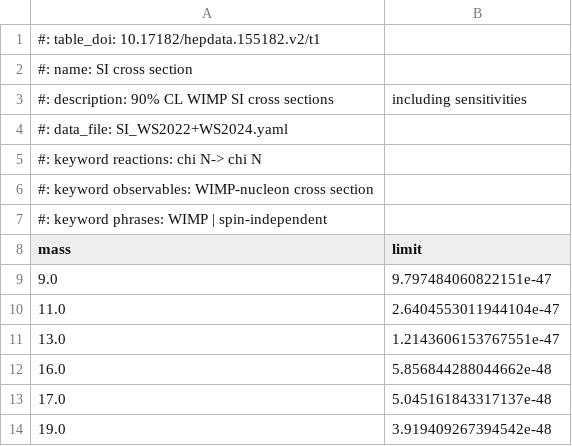
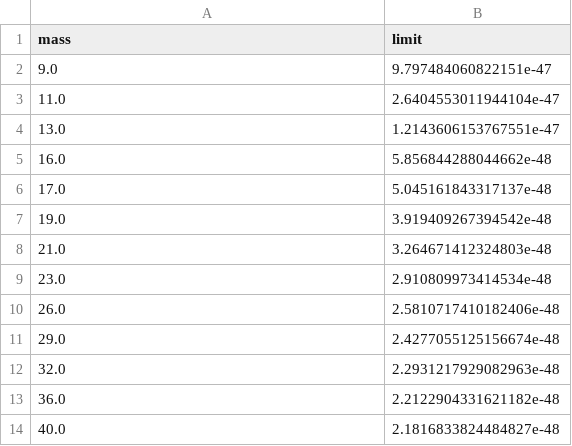
Before and after one commit to BrownParticleAstro/dmtools_notebooks, a CSV file: recent_data/LZ_2025_SI.csv, drawn as a sheet; only a part is shown; the shorter side is filled out with more unchanged rows.

Commit message:
Update LZ_2025_SI.csv to remove header

```diff
--- a/recent_data/LZ_2025_SI.csv
+++ b/recent_data/LZ_2025_SI.csv
@@ -1,8 +1 @@
-#: table_doi: 10.17182/hepdata.155182.v2/t1
-#: name: SI cross section
-#: description: 90% CL WIMP SI cross sections, including sensitivities
-#: data_file: SI_WS2022+WS2024.yaml
-#: keyword reactions: chi N-> chi N
-#: keyword observables: WIMP-nucleon cross section
-#: keyword phrases: WIMP | spin-independent
 mass,limit
```
